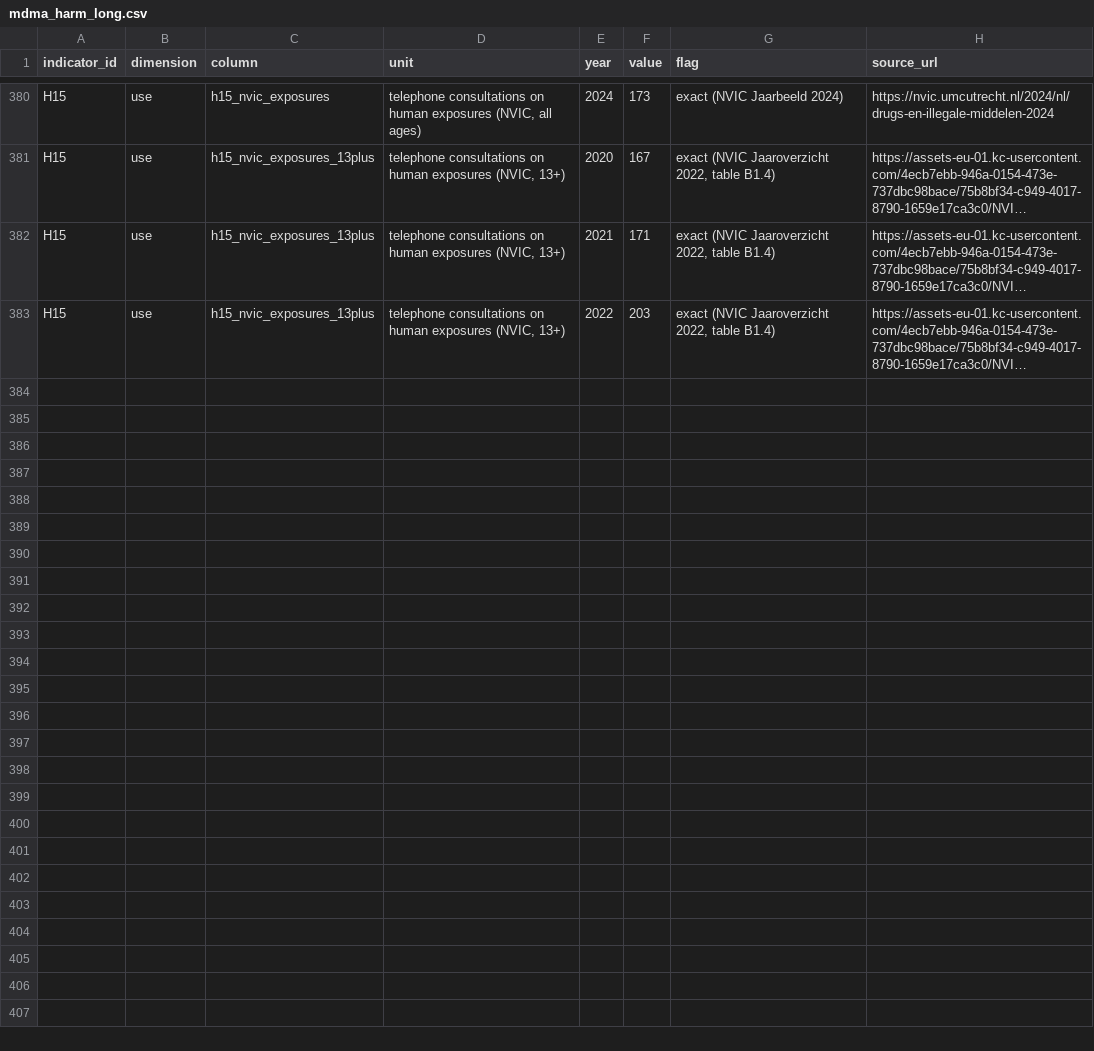
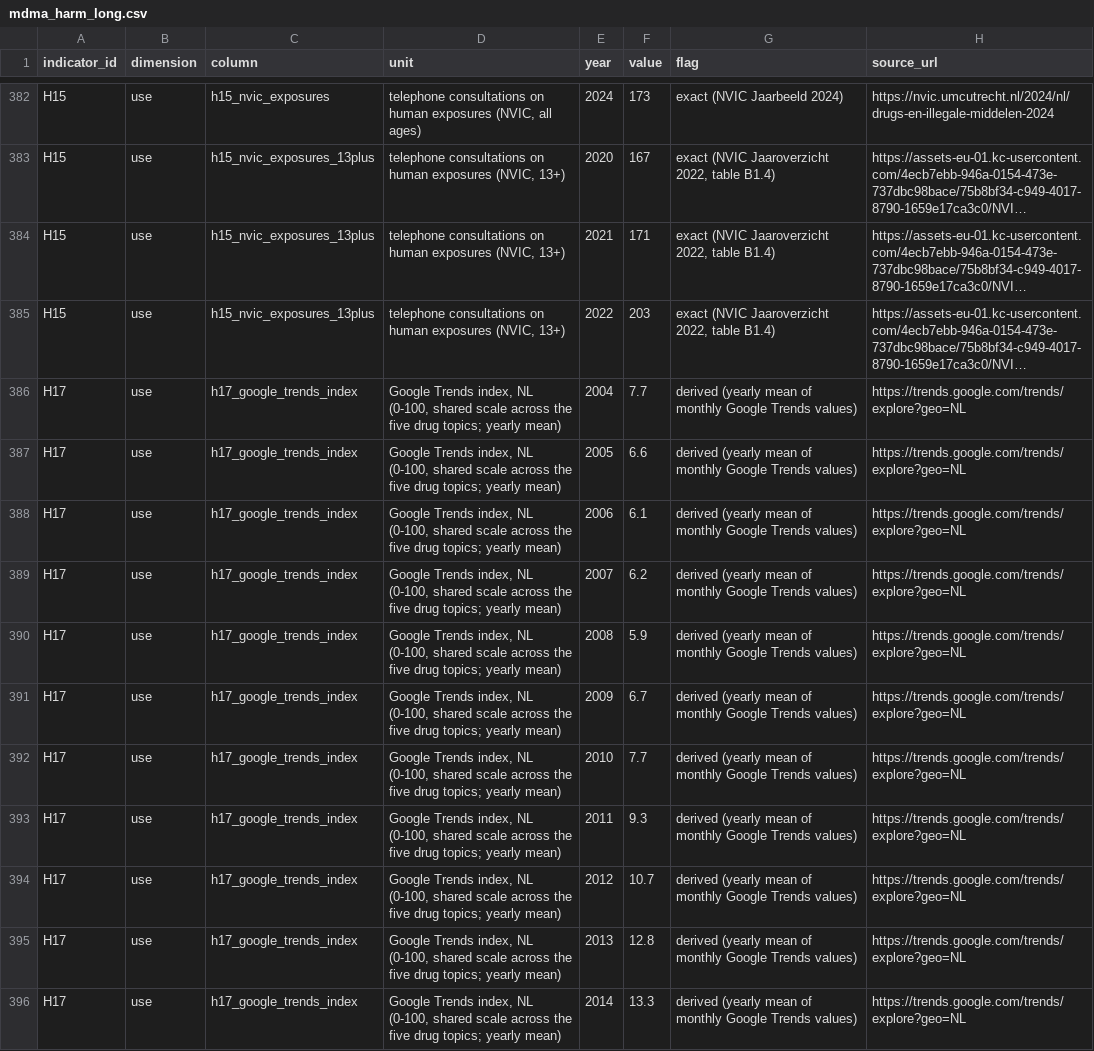
Before and after one commit to timovanommeren/meetbaar_drugsbeleid, a CSV file: data/processed/mdma_harm_long.csv, drawn as a sheet; only a part is shown, gaps mark what is left out; long unchanged cells end in …; the diff covers the shown part only; the diff names each change by its address in the sheet, - before the commit and + after, or states it on an @@ line.

```diff
--- a/data/processed/mdma_harm_long.csv
+++ b/data/processed/mdma_harm_long.csv
+row 386: H17 | use | h17_google_trends_index | Google Trends index, NL (0-100, shared scale across the five drug topics; yearly mean) | 2004 | 7.7 | derived (yearly mean of monthly Google Trends values) | https://trends.google.com/trends/explore?geo=NL
+row 387: H17 | use | h17_google_trends_index | Google Trends index, NL (0-100, shared scale across the five drug topics; yearly mean) | 2005 | 6.6 | derived (yearly mean of monthly Google Trends values) | https://trends.google.com/trends/explore?geo=NL
+row 388: H17 | use | h17_google_trends_index | Google Trends index, NL (0-100, shared scale across the five drug topics; yearly mean) | 2006 | 6.1 | derived (yearly mean of monthly Google Trends values) | https://trends.google.com/trends/explore?geo=NL
+row 389: H17 | use | h17_google_trends_index | Google Trends index, NL (0-100, shared scale across the five drug topics; yearly mean) | 2007 | 6.2 | derived (yearly mean of monthly Google Trends values) | https://trends.google.com/trends/explore?geo=NL
+row 390: H17 | use | h17_google_trends_index | Google Trends index, NL (0-100, shared scale across the five drug topics; yearly mean) | 2008 | 5.9 | derived (yearly mean of monthly Google Trends values) | https://trends.google.com/trends/explore?geo=NL
+row 391: H17 | use | h17_google_trends_index | Google Trends index, NL (0-100, shared scale across the five drug topics; yearly mean) | 2009 | 6.7 | derived (yearly mean of monthly Google Trends values) | https://trends.google.com/trends/explore?geo=NL
+row 392: H17 | use | h17_google_trends_index | Google Trends index, NL (0-100, shared scale across the five drug topics; yearly mean) | 2010 | 7.7 | derived (yearly mean of monthly Google Trends values) | https://trends.google.com/trends/explore?geo=NL
+row 393: H17 | use | h17_google_trends_index | Google Trends index, NL (0-100, shared scale across the five drug topics; yearly mean) | 2011 | 9.3 | derived (yearly mean of monthly Google Trends values) | https://trends.google.com/trends/explore?geo=NL
+row 394: H17 | use | h17_google_trends_index | Google Trends index, NL (0-100, shared scale across the five drug topics; yearly mean) | 2012 | 10.7 | derived (yearly mean of monthly Google Trends values) | https://trends.google.com/trends/explore?geo=NL
+row 395: H17 | use | h17_google_trends_index | Google Trends index, NL (0-100, shared scale across the five drug topics; yearly mean) | 2013 | 12.8 | derived (yearly mean of monthly Google Trends values) | https://trends.google.com/trends/explore?geo=NL
+row 396: H17 | use | h17_google_trends_index | Google Trends index, NL (0-100, shared scale across the five drug topics; yearly mean) | 2014 | 13.3 | derived (yearly mean of monthly Google Trends values) | https://trends.google.com/trends/explore?geo=NL
```
Also changed, not shown: 13 added rows elsewhere in this file, data/processed/amphetamine_harm_long.csv, data/processed/cocaine_harm_long.csv, 34 other files.
